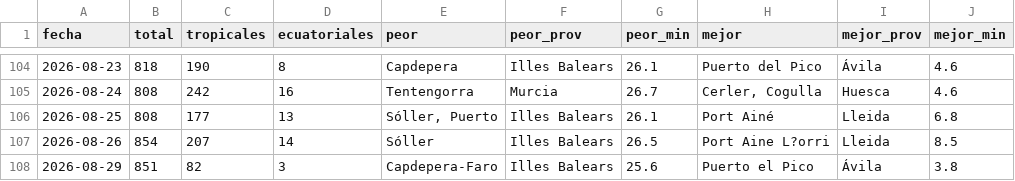
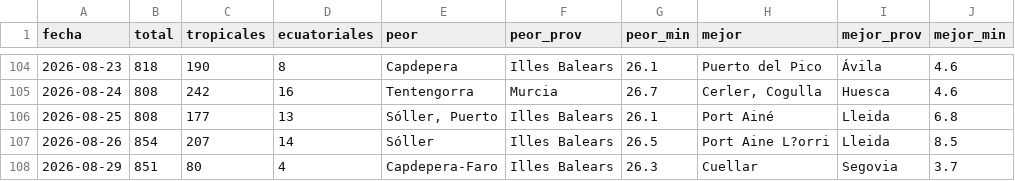
Before and after one commit to prestigyo/refugio-climatico, a CSV file: docs/parte/historial.csv, drawn as a sheet; only a part is shown, gaps mark what is left out.

```diff
--- a/docs/parte/historial.csv
+++ b/docs/parte/historial.csv
@@ -107,2 +107,2 @@ fecha,total,tropicales,ecuatoriales,peor,peor_prov,peor_min,mejor,mejor_prov,mej
 2026-08-26,854,207,14,Sóller,Illes Balears,26.5,Port Aine L?orri,Lleida,8.5
-2026-08-29,851,82,3,Capdepera-Faro,Illes Balears,25.6,Puerto el Pico,Ávila,3.8
+2026-08-29,851,80,4,Capdepera-Faro,Illes Balears,26.3,Cuellar,Segovia,3.7
```
Also changed, not shown: 6 other files.
